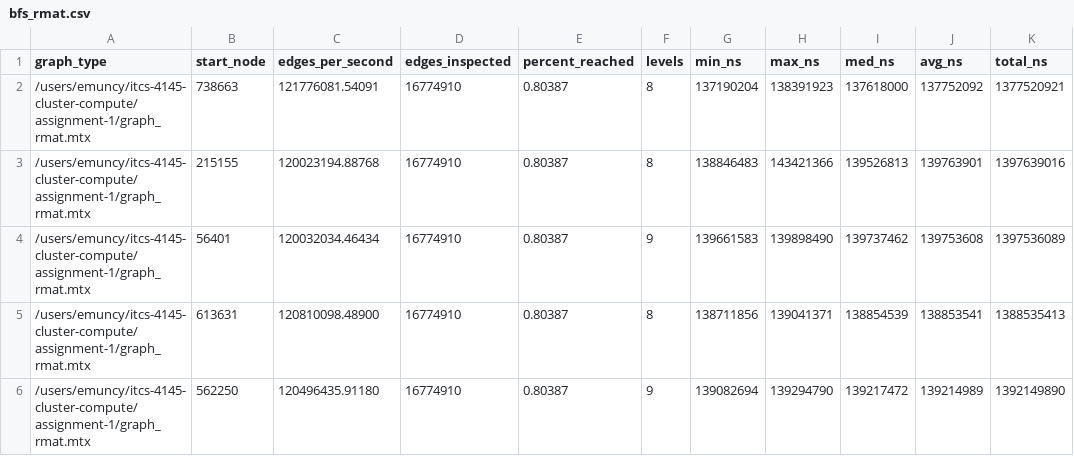
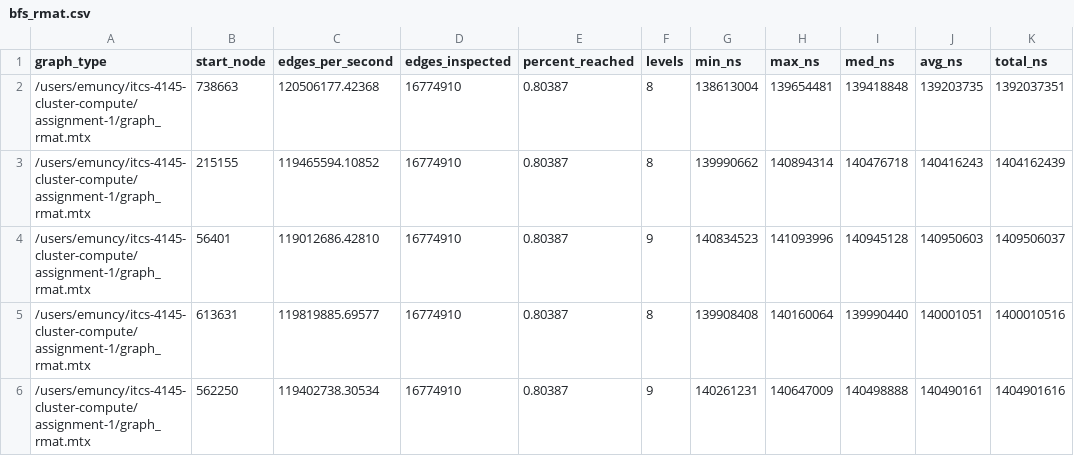
Before and after one commit to birsee/itcs-4145-cluster-compute, a CSV file: assignment-1/data/part5/bfs_rmat.csv, drawn as a sheet; only a part is shown; the diff covers the shown part only.

```diff
--- a/assignment-1/data/part5/bfs_rmat.csv
+++ b/assignment-1/data/part5/bfs_rmat.csv
@@ -1,6 +1,6 @@
 graph_type,start_node,edges_per_second,edges_inspected,percent_reached,levels,min_ns,max_ns,med_ns,avg_ns,total_ns
-/users/emuncy/itcs-4145-cluster-compute/assignment-1/graph_rmat.mtx,738663,121776081.54091,16774910,0.80387,8,137190204,138391923,137618000,137752092,1377520921
-/users/emuncy/itcs-4145-cluster-compute/assignment-1/graph_rmat.mtx,215155,120023194.88768,16774910,0.80387,8,138846483,143421366,139526813,139763901,1397639016
-/users/emuncy/itcs-4145-cluster-compute/assignment-1/graph_rmat.mtx,56401,120032034.46434,16774910,0.80387,9,139661583,139898490,139737462,139753608,1397536089
-/users/emuncy/itcs-4145-cluster-compute/assignment-1/graph_rmat.mtx,613631,120810098.48900,16774910,0.80387,8,138711856,139041371,138854539,138853541,1388535413
-/users/emuncy/itcs-4145-cluster-compute/assignment-1/graph_rmat.mtx,562250,120496435.91180,16774910,0.80387,9,139082694,139294790,139217472,139214989,1392149890
+/users/emuncy/itcs-4145-cluster-compute/assignment-1/graph_rmat.mtx,738663,120506177.42368,16774910,0.80387,8,138613004,139654481,139418848,139203735,1392037351
+/users/emuncy/itcs-4145-cluster-compute/assignment-1/graph_rmat.mtx,215155,119465594.10852,16774910,0.80387,8,139990662,140894314,140476718,140416243,1404162439
+/users/emuncy/itcs-4145-cluster-compute/assignment-1/graph_rmat.mtx,56401,119012686.42810,16774910,0.80387,9,140834523,141093996,140945128,140950603,1409506037
+/users/emuncy/itcs-4145-cluster-compute/assignment-1/graph_rmat.mtx,613631,119819885.69577,16774910,0.80387,8,139908408,140160064,139990440,140001051,1400010516
+/users/emuncy/itcs-4145-cluster-compute/assignment-1/graph_rmat.mtx,562250,119402738.30534,16774910,0.80387,9,140261231,140647009,140498888,140490161,1404901616
```
Also changed, not shown: 66 edited cells elsewhere in this file, assignment-1/data/part5/bfs_er.csv, 32 other files.
